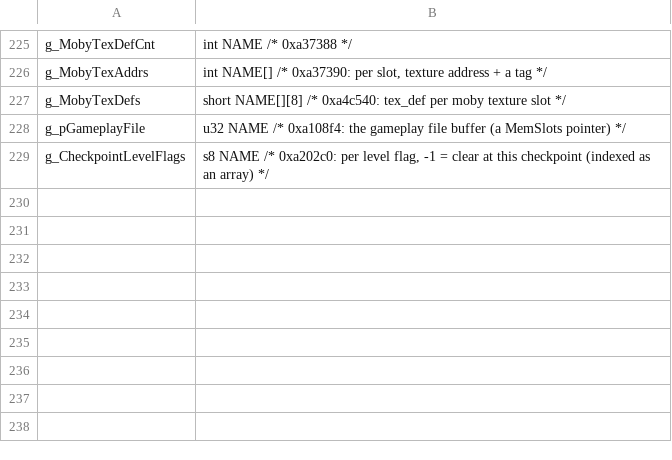
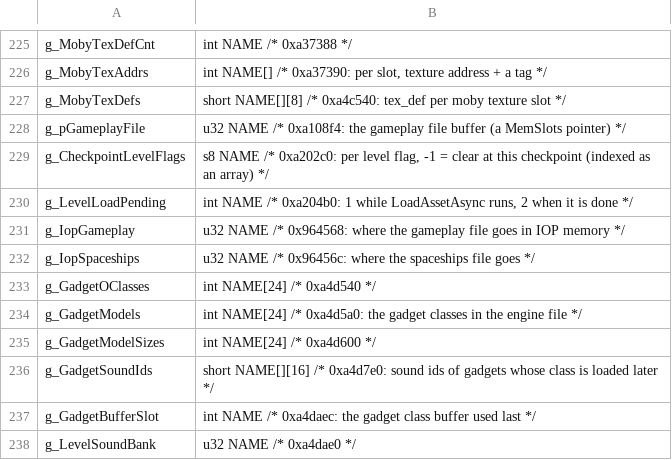
Before and after one commit to Clou67/thedecompfromhell, a TSV file: tools/global_types.tsv, drawn as a sheet; only a part is shown, gaps mark what is left out; the diff names each change by its address in the sheet, - before the commit and + after, or states it on an @@ line.

```diff
--- a/tools/global_types.tsv
+++ b/tools/global_types.tsv
+row 230: g_LevelLoadPending | int NAME /* 0xa204b0: 1 while LoadAssetAsync runs, 2 when it is done */
+row 231: g_IopGameplay | u32 NAME /* 0x964568: where the gameplay file goes in IOP memory */
+row 232: g_IopSpaceships | u32 NAME /* 0x96456c: where the spaceships file goes */
+row 233: g_GadgetOClasses | int NAME[24] /* 0xa4d540 */
+row 234: g_GadgetModels | int NAME[24] /* 0xa4d5a0: the gadget classes in the engine file */
+row 235: g_GadgetModelSizes | int NAME[24] /* 0xa4d600 */
+row 236: g_GadgetSoundIds | short NAME[][16] /* 0xa4d7e0: sound ids of gadgets whose class is loaded later */
+row 237: g_GadgetBufferSlot | int NAME /* 0xa4daec: the gadget class buffer used last */
+row 238: g_LevelSoundBank | u32 NAME /* 0xa4dae0 */
```
Also changed, not shown: ERRORS.tsv, tools/prototypes.tsv, 19 other files.
